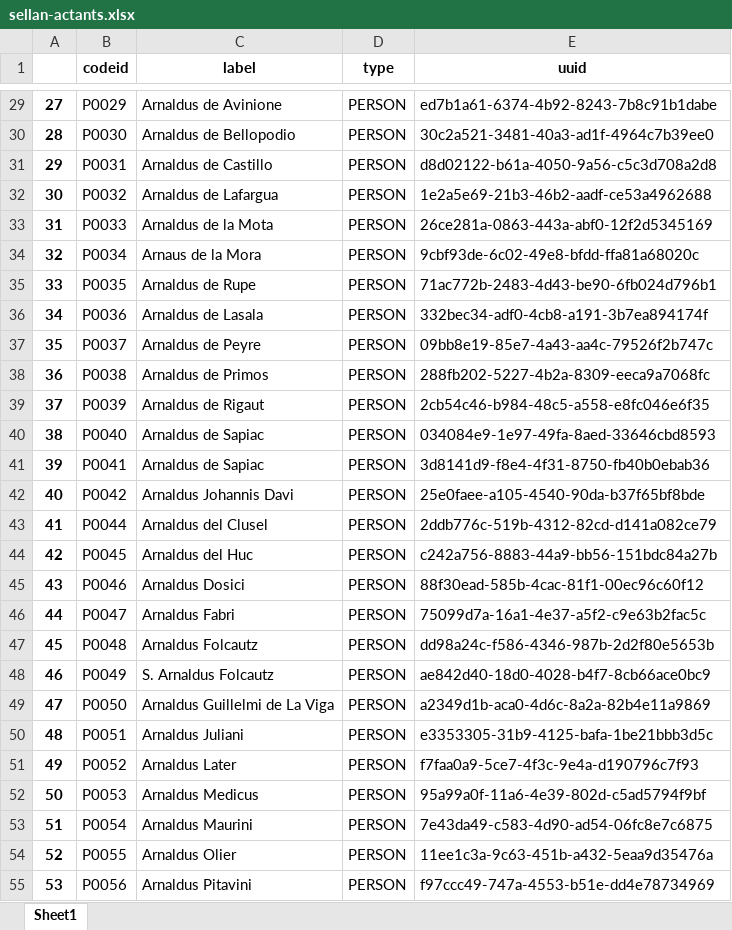
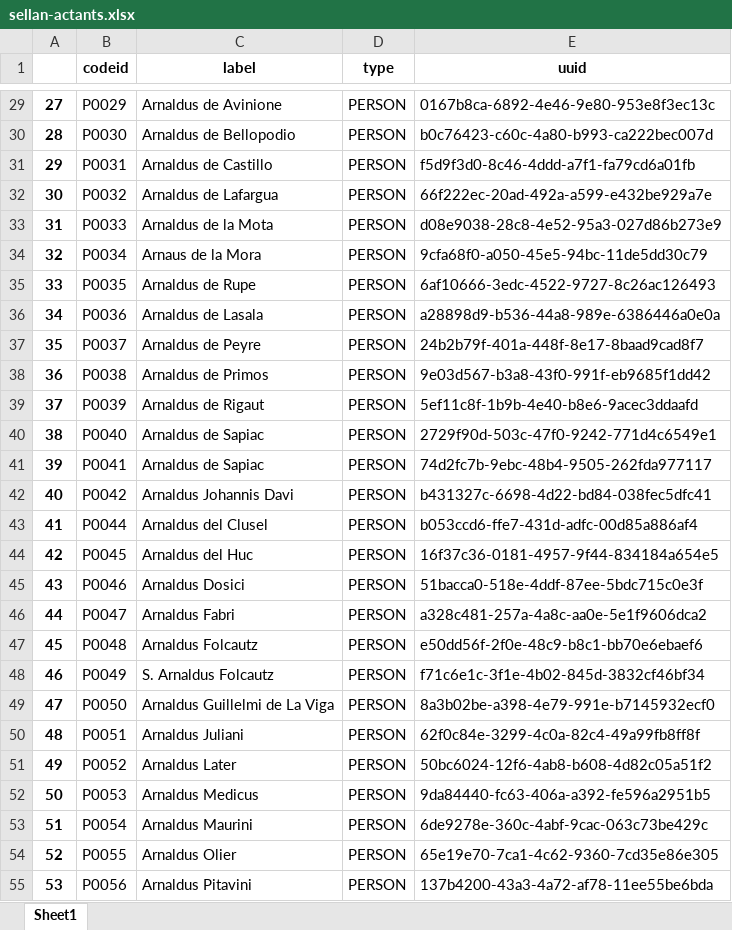
Before and after one commit to DISSINET/InkVisitor, an Excel workbook: import/sellan-actants.xlsx, sheet Sheet1, drawn as a sheet; only a part is shown, gaps mark what is left out; values as stored, in another font and other column widths than the file's, no borders; the diff covers the shown part only; the diff names each change by its address in the sheet, - before the commit and + after, or states it on an @@ line.

```diff
--- a/import/sellan-actants.xlsx (sheet Sheet1)
+++ b/import/sellan-actants.xlsx (sheet Sheet1)
-E29 (uuid): ed7b1a61-6374-4b92-8243-7b8c91b1dabe
+E29 (uuid): 0167b8ca-6892-4e46-9e80-953e8f3ec13c
-E30 (uuid): 30c2a521-3481-40a3-ad1f-4964c7b39ee0
+E30 (uuid): b0c76423-c60c-4a80-b993-ca222bec007d
-E31 (uuid): d8d02122-b61a-4050-9a56-c5c3d708a2d8
+E31 (uuid): f5d9f3d0-8c46-4ddd-a7f1-fa79cd6a01fb
-E32 (uuid): 1e2a5e69-21b3-46b2-aadf-ce53a4962688
+E32 (uuid): 66f222ec-20ad-492a-a599-e432be929a7e
-E33 (uuid): 26ce281a-0863-443a-abf0-12f2d5345169
+E33 (uuid): d08e9038-28c8-4e52-95a3-027d86b273e9
-E34 (uuid): 9cbf93de-6c02-49e8-bfdd-ffa81a68020c
+E34 (uuid): 9cfa68f0-a050-45e5-94bc-11de5dd30c79
-E35 (uuid): 71ac772b-2483-4d43-be90-6fb024d796b1
+E35 (uuid): 6af10666-3edc-4522-9727-8c26ac126493
-E36 (uuid): 332bec34-adf0-4cb8-a191-3b7ea894174f
+E36 (uuid): a28898d9-b536-44a8-989e-6386446a0e0a
-E37 (uuid): 09bb8e19-85e7-4a43-aa4c-79526f2b747c
+E37 (uuid): 24b2b79f-401a-448f-8e17-8baad9cad8f7
-E38 (uuid): 288fb202-5227-4b2a-8309-eeca9a7068fc
+E38 (uuid): 9e03d567-b3a8-43f0-991f-eb9685f1dd42
-E39 (uuid): 2cb54c46-b984-48c5-a558-e8fc046e6f35
+E39 (uuid): 5ef11c8f-1b9b-4e40-b8e6-9acec3ddaafd
-E40 (uuid): 034084e9-1e97-49fa-8aed-33646cbd8593
+E40 (uuid): 2729f90d-503c-47f0-9242-771d4c6549e1
-E41 (uuid): 3d8141d9-f8e4-4f31-8750-fb40b0ebab36
+E41 (uuid): 74d2fc7b-9ebc-48b4-9505-262fda977117
-E42 (uuid): 25e0faee-a105-4540-90da-b37f65bf8bde
+E42 (uuid): b431327c-6698-4d22-bd84-038fec5dfc41
-E43 (uuid): 2ddb776c-519b-4312-82cd-d141a082ce79
+E43 (uuid): b053ccd6-ffe7-431d-adfc-00d85a886af4
-E44 (uuid): c242a756-8883-44a9-bb56-151bdc84a27b
+E44 (uuid): 16f37c36-0181-4957-9f44-834184a654e5
-E45 (uuid): 88f30ead-585b-4cac-81f1-00ec96c60f12
+E45 (uuid): 51bacca0-518e-4ddf-87ee-5bdc715c0e3f
-E46 (uuid): 75099d7a-16a1-4e37-a5f2-c9e63b2fac5c
+E46 (uuid): a328c481-257a-4a8c-aa0e-5e1f9606dca2
-E47 (uuid): dd98a24c-f586-4346-987b-2d2f80e5653b
+E47 (uuid): e50dd56f-2f0e-48c9-b8c1-bb70e6ebaef6
-E48 (uuid): ae842d40-18d0-4028-b4f7-8cb66ace0bc9
+E48 (uuid): f71c6e1c-3f1e-4b02-845d-3832cf46bf34
-E49 (uuid): a2349d1b-aca0-4d6c-8a2a-82b4e11a9869
+E49 (uuid): 8a3b02be-a398-4e79-991e-b7145932ecf0
-E50 (uuid): e3353305-31b9-4125-bafa-1be21bbb3d5c
+E50 (uuid): 62f0c84e-3299-4c0a-82c4-49a99fb8ff8f
-E51 (uuid): f7faa0a9-5ce7-4f3c-9e4a-d190796c7f93
+E51 (uuid): 50bc6024-12f6-4ab8-b608-4d82c05a51f2
-E52 (uuid): 95a99a0f-11a6-4e39-802d-c5ad5794f9bf
+E52 (uuid): 9da84440-fc63-406a-a392-fe596a2951b5
-E53 (uuid): 7e43da49-c583-4d90-ad54-06fc8e7c6875
+E53 (uuid): 6de9278e-360c-4abf-9cac-063c73be429c
-E54 (uuid): 11ee1c3a-9c63-451b-a432-5eaa9d35476a
+E54 (uuid): 65e19e70-7ca1-4c62-9360-7cd35e86e305
-E55 (uuid): f97ccc49-747a-4553-b51e-dd4e78734969
+E55 (uuid): 137b4200-43a3-4a72-af78-11ee55be6bda
```
Also changed, not shown: 1104 edited cells elsewhere in this sheet, 3 other files.
